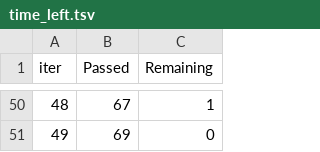
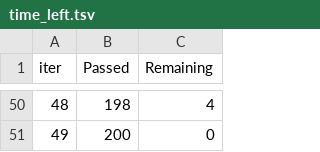
Before and after one commit to Piyusha-Arora/tech_layoffs, a TSV file: catboost_info/time_left.tsv, drawn as a sheet; only a part is shown, gaps mark what is left out; the diff covers the shown part only.

```diff
--- a/catboost_info/time_left.tsv
+++ b/catboost_info/time_left.tsv
@@ -50,2 +50,2 @@ iter	Passed	Remaining
-48	67	1
-49	69	0
+48	198	4
+49	200	0
```
Also changed, not shown: 96 edited cells elsewhere in this file, catboost_info/learn_error.tsv, 12 other files.
